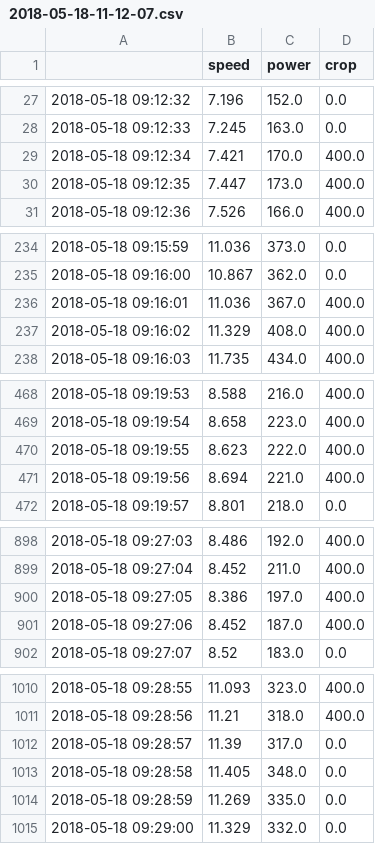
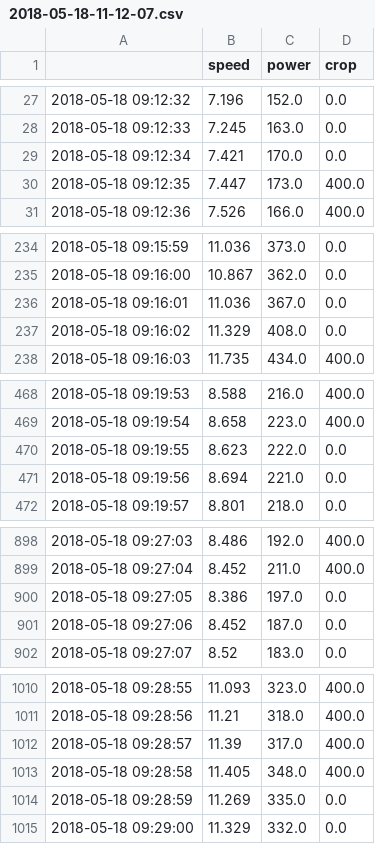
Before and after one commit to ApeiraTechnologies/ConfSciCycling2019, a CSV file: 2018-05-18-11-12-07.csv, drawn as a sheet; only a part is shown, gaps mark what is left out; the diff covers the shown part only.

```diff
--- a/2018-05-18-11-12-07.csv
+++ b/2018-05-18-11-12-07.csv
@@ -28,3 +28,3 @@
 2018-05-18 09:12:33,7.245,163.0,0.0
-2018-05-18 09:12:34,7.421,170.0,400.0
+2018-05-18 09:12:34,7.421,170.0,0.0
 2018-05-18 09:12:35,7.447,173.0,400.0
@@ -235,4 +235,4 @@
 2018-05-18 09:16:00,10.867,362.0,0.0
-2018-05-18 09:16:01,11.036,367.0,400.0
-2018-05-18 09:16:02,11.329,408.0,400.0
+2018-05-18 09:16:01,11.036,367.0,0.0
+2018-05-18 09:16:02,11.329,408.0,0.0
 2018-05-18 09:16:03,11.735,434.0,400.0
@@ -469,4 +469,4 @@
 2018-05-18 09:19:54,8.658,223.0,400.0
-2018-05-18 09:19:55,8.623,222.0,400.0
-2018-05-18 09:19:56,8.694,221.0,400.0
+2018-05-18 09:19:55,8.623,222.0,0.0
+2018-05-18 09:19:56,8.694,221.0,0.0
 2018-05-18 09:19:57,8.801,218.0,0.0
@@ -899,4 +899,4 @@
 2018-05-18 09:27:04,8.452,211.0,400.0
-2018-05-18 09:27:05,8.386,197.0,400.0
-2018-05-18 09:27:06,8.452,187.0,400.0
+2018-05-18 09:27:05,8.386,197.0,0.0
+2018-05-18 09:27:06,8.452,187.0,0.0
 2018-05-18 09:27:07,8.52,183.0,0.0
@@ -1011,4 +1011,4 @@
 2018-05-18 09:28:56,11.21,318.0,400.0
-2018-05-18 09:28:57,11.39,317.0,0.0
-2018-05-18 09:28:58,11.405,348.0,0.0
+2018-05-18 09:28:57,11.39,317.0,400.0
+2018-05-18 09:28:58,11.405,348.0,400.0
 2018-05-18 09:28:59,11.269,335.0,0.0
```
Also changed, not shown: 11 edited cells elsewhere in this file, 2018-05-18-14-10-54.csv, 2018-05-18-16-09-15.csv, 37 other files.
